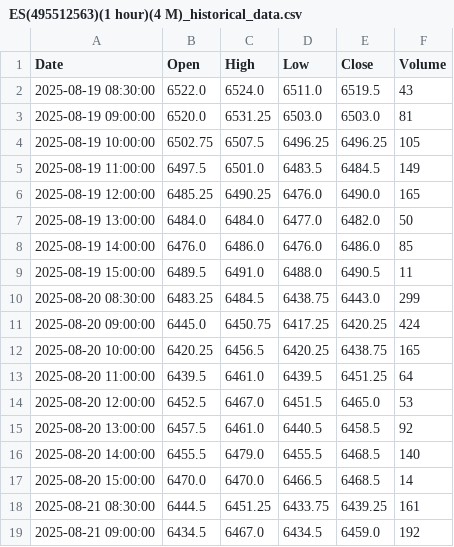
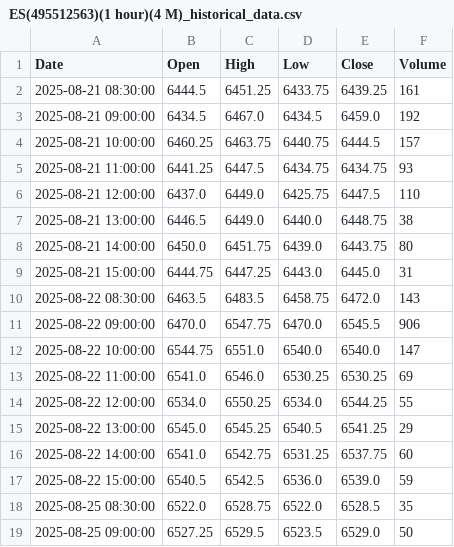
Before and after one commit to loytheman/anna, a CSV file: anna/ES(495512563)(1 hour)(4 M)_historical_data.csv, drawn as a sheet; only a part is shown; the shorter side is filled out with more unchanged rows; the diff covers the shown part only.

Commit message:
trade dates

```diff
--- a/anna/ES(495512563)(1 hour)(4 M)_historical_data.csv
+++ b/anna/ES(495512563)(1 hour)(4 M)_historical_data.csv
@@ -1,18 +1,2 @@
 Date,Open,High,Low,Close,Volume
-2025-08-19 08:30:00,6522.0,6524.0,6511.0,6519.5,43
-2025-08-19 09:00:00,6520.0,6531.25,6503.0,6503.0,81
-2025-08-19 10:00:00,6502.75,6507.5,6496.25,6496.25,105
-2025-08-19 11:00:00,6497.5,6501.0,6483.5,6484.5,149
-2025-08-19 12:00:00,6485.25,6490.25,6476.0,6490.0,165
-2025-08-19 13:00:00,6484.0,6484.0,6477.0,6482.0,50
-2025-08-19 14:00:00,6476.0,6486.0,6476.0,6486.0,85
-2025-08-19 15:00:00,6489.5,6491.0,6488.0,6490.5,11
-2025-08-20 08:30:00,6483.25,6484.5,6438.75,6443.0,299
-2025-08-20 09:00:00,6445.0,6450.75,6417.25,6420.25,424
-2025-08-20 10:00:00,6420.25,6456.5,6420.25,6438.75,165
-2025-08-20 11:00:00,6439.5,6461.0,6439.5,6451.25,64
-2025-08-20 12:00:00,6452.5,6467.0,6451.5,6465.0,53
-2025-08-20 13:00:00,6457.5,6461.0,6440.5,6458.5,92
-2025-08-20 14:00:00,6455.5,6479.0,6455.5,6468.5,140
-2025-08-20 15:00:00,6470.0,6470.0,6466.5,6468.5,14
 2025-08-21 08:30:00,6444.5,6451.25,6433.75,6439.25,161
```
Also changed, not shown: 16 added rows elsewhere in this file, 3 other files.
